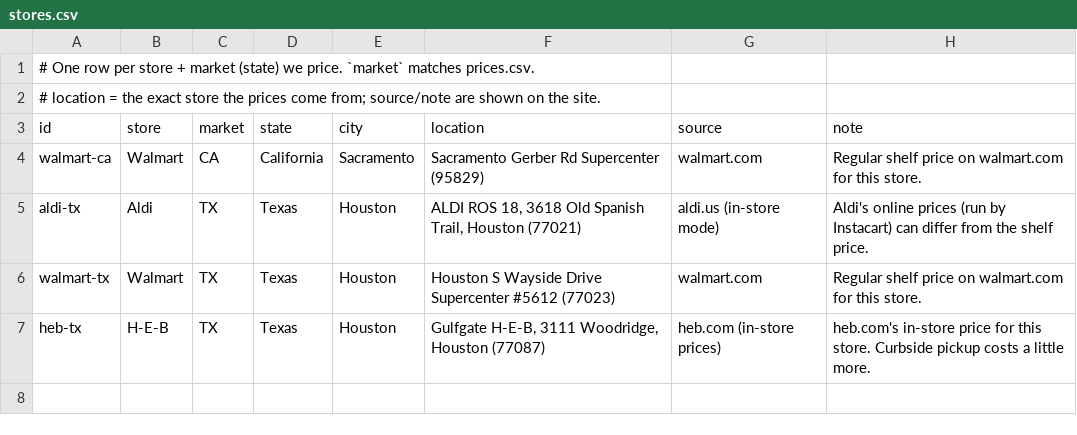
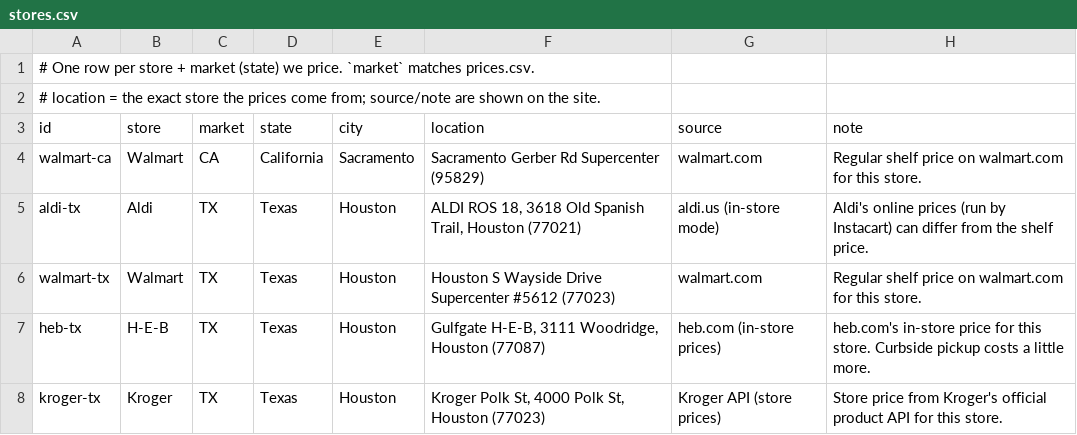
Before and after one commit to abdou998/gramsperdollar, a CSV file: data/stores.csv, drawn as a sheet; the diff names each change by its address in the sheet, - before the commit and + after, or states it on an @@ line.

```diff
--- a/data/stores.csv
+++ b/data/stores.csv
+row 8: kroger-tx | Kroger | TX | Texas | Houston | Kroger Polk St, 4000 Polk St, Houston (77023) | Kroger API (store prices) | Store price from Kroger's official product API for this store.
```
Also changed, not shown: 12 other files.
